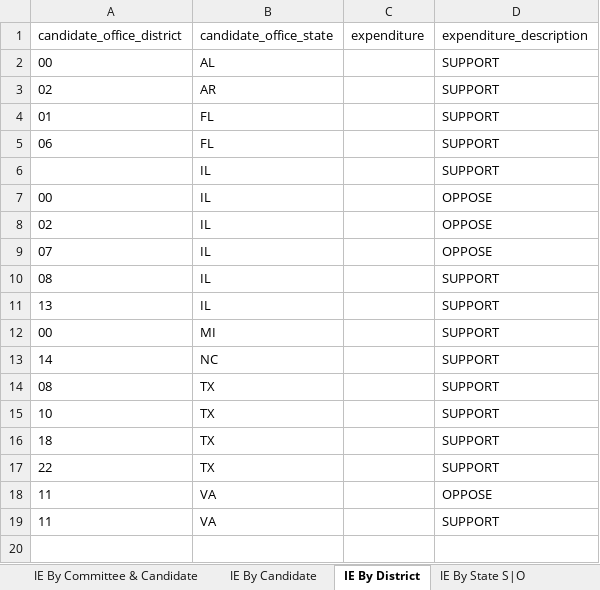
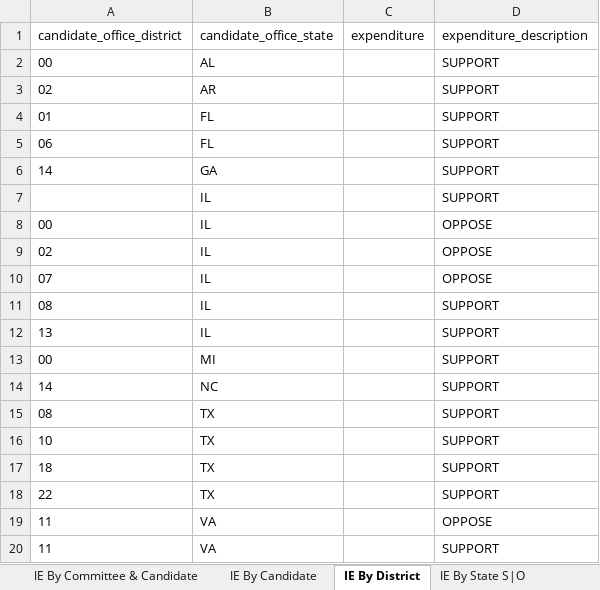
Before and after one commit to JJ-TrackAIPAC/TrackAIPAC, an Excel workbook: reports/pro-crypto/pro-crypto-independent-expenditure-region.xlsx, sheet IE By District, drawn as a sheet; values as stored, in another font and other column widths than the file's, no borders; table styles not drawn; the diff names each change by its address in the sheet, - before the commit and + after, or states it on an @@ line.

```diff
--- a/reports/pro-crypto/pro-crypto-independent-expenditure-region.xlsx (sheet IE By District)
+++ b/reports/pro-crypto/pro-crypto-independent-expenditure-region.xlsx (sheet IE By District)
+row 6: 14 | GA |  | SUPPORT
```
Also changed, not shown: sheet IE By Committee & Candidate, sheet IE By Candidate, sheet IE By State S|O, sheet Committee IE By State, sheet IE By State, reports/pro-big-tech/pro-big-tech-disbursement-report.xlsx, reports/pro-crypto/pro-crypto-F24-ie-report.xlsx, 14 other files.
